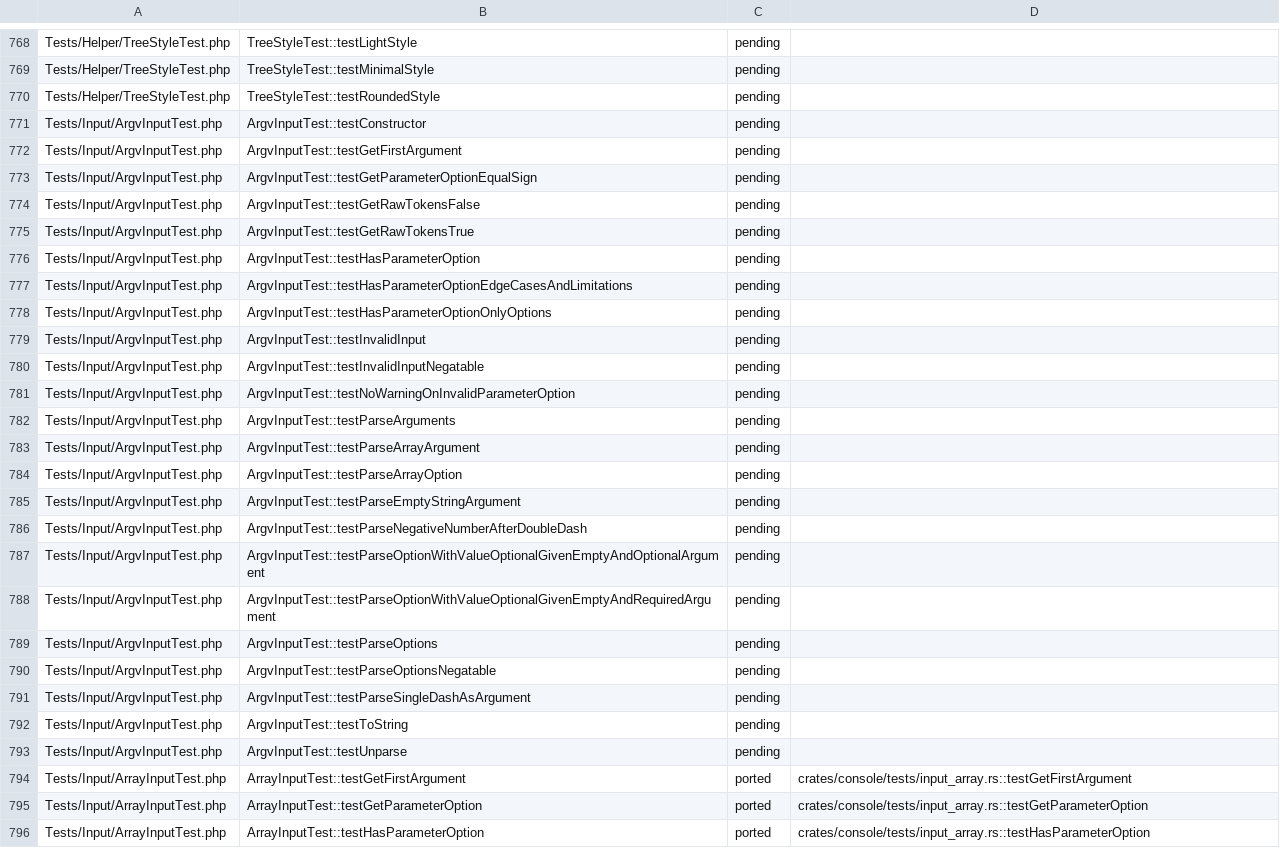
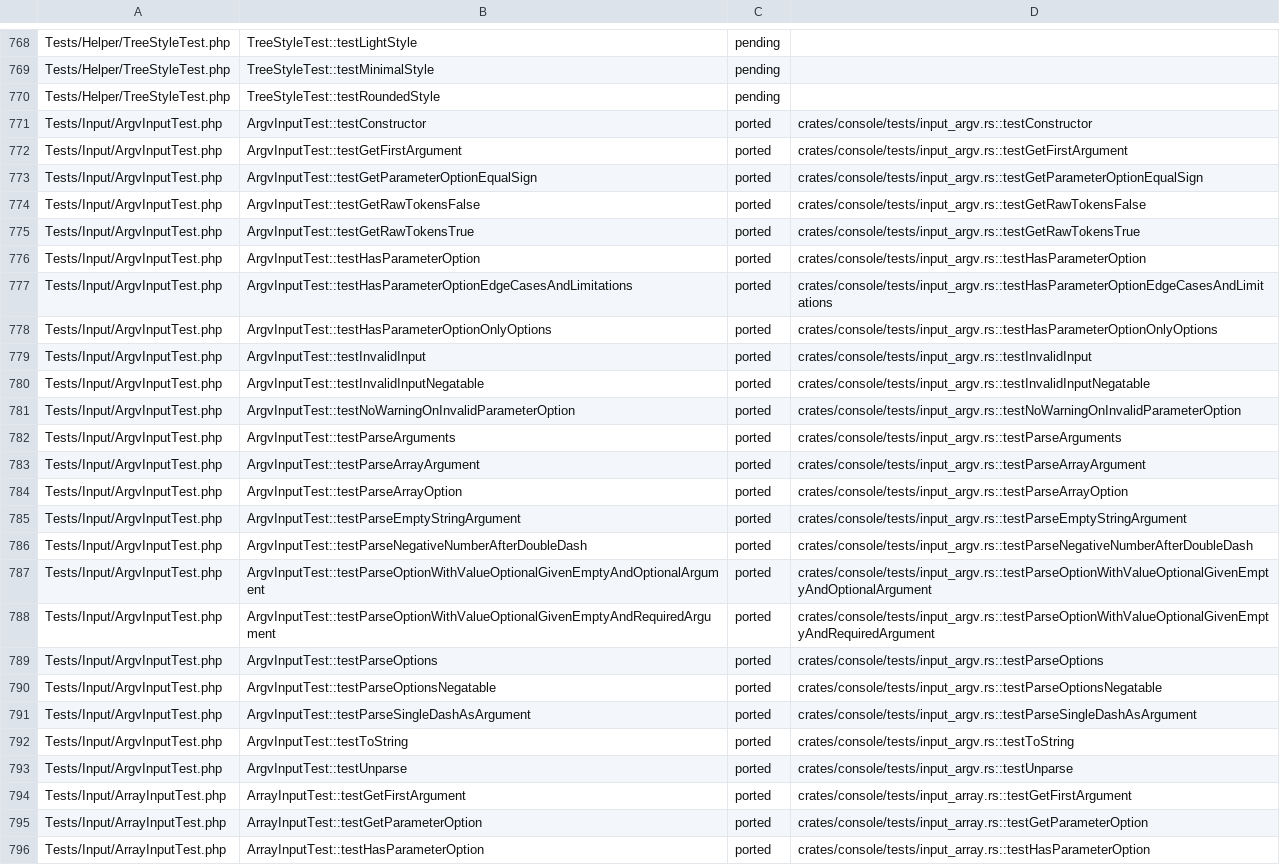
Before and after one commit to D-Nations/symfony-rs, a TSV file: parity/symfony/console.tsv, drawn as a sheet; only a part is shown, gaps mark what is left out; the diff covers the shown part only.

```diff
--- a/parity/symfony/console.tsv
+++ b/parity/symfony/console.tsv
@@ -770,25 +770,25 @@ Tests/Helper/TreeStyleTest.php	TreeStyleTest::testMinimalStyle	pending
 Tests/Helper/TreeStyleTest.php	TreeStyleTest::testRoundedStyle	pending	
-Tests/Input/ArgvInputTest.php	ArgvInputTest::testConstructor	pending	
-Tests/Input/ArgvInputTest.php	ArgvInputTest::testGetFirstArgument	pending	
-Tests/Input/ArgvInputTest.php	ArgvInputTest::testGetParameterOptionEqualSign	pending	
-Tests/Input/ArgvInputTest.php	ArgvInputTest::testGetRawTokensFalse	pending	
-Tests/Input/ArgvInputTest.php	ArgvInputTest::testGetRawTokensTrue	pending	
-Tests/Input/ArgvInputTest.php	ArgvInputTest::testHasParameterOption	pending	
-Tests/Input/ArgvInputTest.php	ArgvInputTest::testHasParameterOptionEdgeCasesAndLimitations	pending	
-Tests/Input/ArgvInputTest.php	ArgvInputTest::testHasParameterOptionOnlyOptions	pending	
-Tests/Input/ArgvInputTest.php	ArgvInputTest::testInvalidInput	pending	
-Tests/Input/ArgvInputTest.php	ArgvInputTest::testInvalidInputNegatable	pending	
-Tests/Input/ArgvInputTest.php	ArgvInputTest::testNoWarningOnInvalidParameterOption	pending	
-Tests/Input/ArgvInputTest.php	ArgvInputTest::testParseArguments	pending	
-Tests/Input/ArgvInputTest.php	ArgvInputTest::testParseArrayArgument	pending	
-Tests/Input/ArgvInputTest.php	ArgvInputTest::testParseArrayOption	pending	
-Tests/Input/ArgvInputTest.php	ArgvInputTest::testParseEmptyStringArgument	pending	
-Tests/Input/ArgvInputTest.php	ArgvInputTest::testParseNegativeNumberAfterDoubleDash	pending	
-Tests/Input/ArgvInputTest.php	ArgvInputTest::testParseOptionWithValueOptionalGivenEmptyAndOptionalArgument	pending	
-Tests/Input/ArgvInputTest.php	ArgvInputTest::testParseOptionWithValueOptionalGivenEmptyAndRequiredArgument	pending	
-Tests/Input/ArgvInputTest.php	ArgvInputTest::testParseOptions	pending	
-Tests/Input/ArgvInputTest.php	ArgvInputTest::testParseOptionsNegatable	pending	
-Tests/Input/ArgvInputTest.php	ArgvInputTest::testParseSingleDashAsArgument	pending	
-Tests/Input/ArgvInputTest.php	ArgvInputTest::testToString	pending	
-Tests/Input/ArgvInputTest.php	ArgvInputTest::testUnparse	pending	
+Tests/Input/ArgvInputTest.php	ArgvInputTest::testConstructor	ported	crates/console/tests/input_argv.rs::testConstructor
+Tests/Input/ArgvInputTest.php	ArgvInputTest::testGetFirstArgument	ported	crates/console/tests/input_argv.rs::testGetFirstArgument
+Tests/Input/ArgvInputTest.php	ArgvInputTest::testGetParameterOptionEqualSign	ported	crates/console/tests/input_argv.rs::testGetParameterOptionEqualSign
+Tests/Input/ArgvInputTest.php	ArgvInputTest::testGetRawTokensFalse	ported	crates/console/tests/input_argv.rs::testGetRawTokensFalse
+Tests/Input/ArgvInputTest.php	ArgvInputTest::testGetRawTokensTrue	ported	crates/console/tests/input_argv.rs::testGetRawTokensTrue
+Tests/Input/ArgvInputTest.php	ArgvInputTest::testHasParameterOption	ported	crates/console/tests/input_argv.rs::testHasParameterOption
+Tests/Input/ArgvInputTest.php	ArgvInputTest::testHasParameterOptionEdgeCasesAndLimitations	ported	crates/console/tests/input_argv.rs::testHasParameterOptionEdgeCasesAndLimitations
+Tests/Input/ArgvInputTest.php	ArgvInputTest::testHasParameterOptionOnlyOptions	ported	crates/console/tests/input_argv.rs::testHasParameterOptionOnlyOptions
+Tests/Input/ArgvInputTest.php	ArgvInputTest::testInvalidInput	ported	crates/console/tests/input_argv.rs::testInvalidInput
+Tests/Input/ArgvInputTest.php	ArgvInputTest::testInvalidInputNegatable	ported	crates/console/tests/input_argv.rs::testInvalidInputNegatable
+Tests/Input/ArgvInputTest.php	ArgvInputTest::testNoWarningOnInvalidParameterOption	ported	crates/console/tests/input_argv.rs::testNoWarningOnInvalidParameterOption
+Tests/Input/ArgvInputTest.php	ArgvInputTest::testParseArguments	ported	crates/console/tests/input_argv.rs::testParseArguments
+Tests/Input/ArgvInputTest.php	ArgvInputTest::testParseArrayArgument	ported	crates/console/tests/input_argv.rs::testParseArrayArgument
+Tests/Input/ArgvInputTest.php	ArgvInputTest::testParseArrayOption	ported	crates/console/tests/input_argv.rs::testParseArrayOption
+Tests/Input/ArgvInputTest.php	ArgvInputTest::testParseEmptyStringArgument	ported	crates/console/tests/input_argv.rs::testParseEmptyStringArgument
+Tests/Input/ArgvInputTest.php	ArgvInputTest::testParseNegativeNumberAfterDoubleDash	ported	crates/console/tests/input_argv.rs::testParseNegativeNumberAfterDoubleDash
+Tests/Input/ArgvInputTest.php	ArgvInputTest::testParseOptionWithValueOptionalGivenEmptyAndOptionalArgument	ported	crates/console/tests/input_argv.rs::testParseOptionWithValueOptionalGivenEmptyAndOptionalArgument
+Tests/Input/ArgvInputTest.php	ArgvInputTest::testParseOptionWithValueOptionalGivenEmptyAndRequiredArgument	ported	crates/console/tests/input_argv.rs::testParseOptionWithValueOptionalGivenEmptyAndRequiredArgument
+Tests/Input/ArgvInputTest.php	ArgvInputTest::testParseOptions	ported	crates/console/tests/input_argv.rs::testParseOptions
+Tests/Input/ArgvInputTest.php	ArgvInputTest::testParseOptionsNegatable	ported	crates/console/tests/input_argv.rs::testParseOptionsNegatable
+Tests/Input/ArgvInputTest.php	ArgvInputTest::testParseSingleDashAsArgument	ported	crates/console/tests/input_argv.rs::testParseSingleDashAsArgument
+Tests/Input/ArgvInputTest.php	ArgvInputTest::testToString	ported	crates/console/tests/input_argv.rs::testToString
+Tests/Input/ArgvInputTest.php	ArgvInputTest::testUnparse	ported	crates/console/tests/input_argv.rs::testUnparse
 Tests/Input/ArrayInputTest.php	ArrayInputTest::testGetFirstArgument	ported	crates/console/tests/input_array.rs::testGetFirstArgument
```
Also changed, not shown: 10 edited cells elsewhere in this file, parity/sources.tsv, 6 other files.
